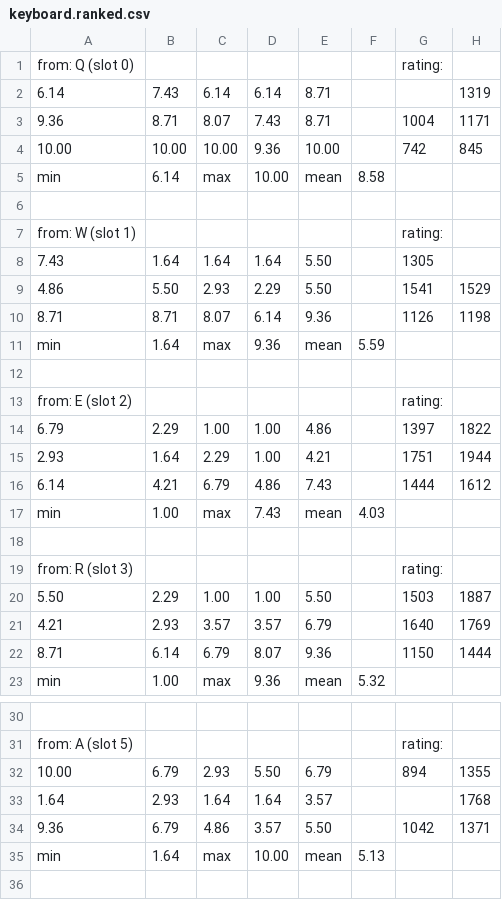
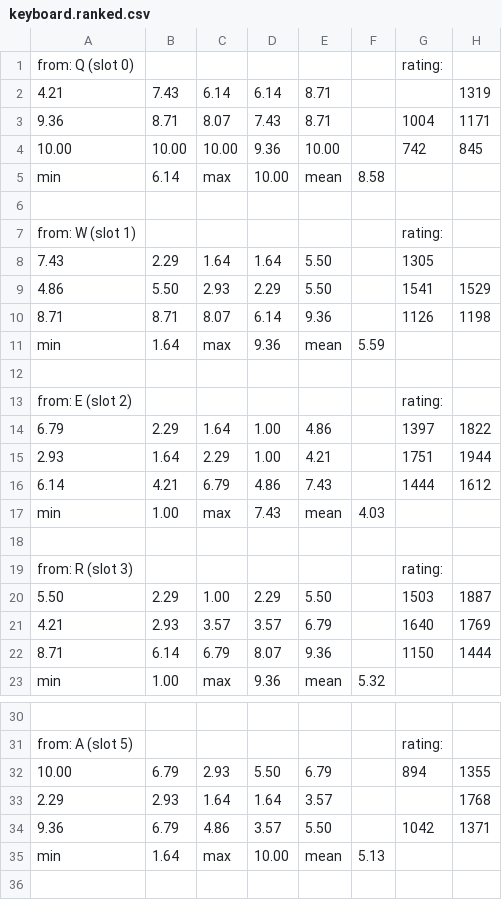
Before and after one commit to sgaliamov/keyvolve, a CSV file: data/keyboard.ranked.csv, drawn as a sheet; only a part is shown, gaps mark what is left out; the diff covers the shown part only; the diff names each change by its address in the sheet, - before the commit and + after, or states it on an @@ line.

```diff
--- a/data/keyboard.ranked.csv
+++ b/data/keyboard.ranked.csv
-A2: 6.14
+A2: 4.21
-B8: 1.64
+B8: 2.29
-C14: 1.00
+C14: 1.64
-D20: 1.00
+D20: 2.29
-A33: 1.64
+A33: 2.29
```
Also changed, not shown: 6 edited cells elsewhere in this file, 2 other files.
